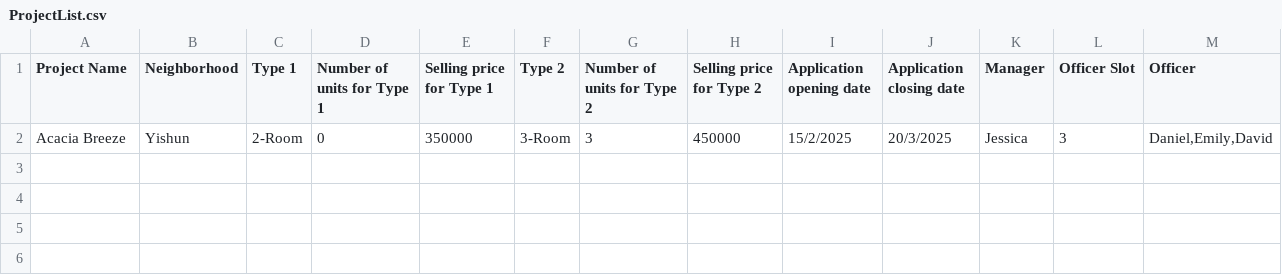
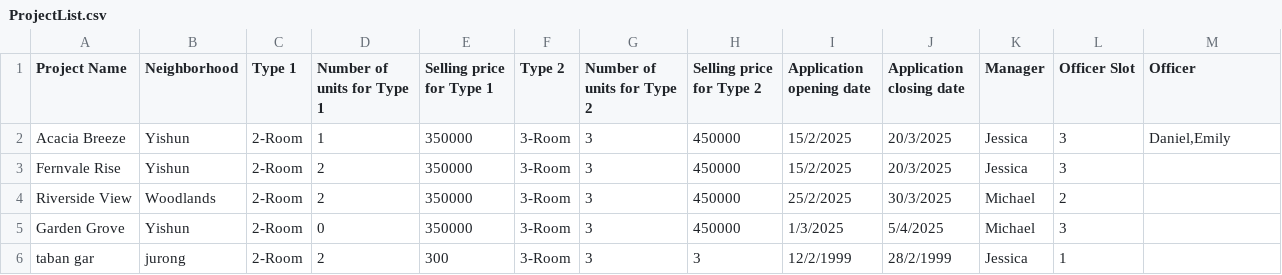
Before and after one commit to AlexHongjl/SC2002_BTO_GRP1, a CSV file: data/ProjectList.csv, drawn as a sheet.

Commit message:
data persistence bug + fixed cluttered menu + added change password util

```diff
--- a/data/ProjectList.csv
+++ b/data/ProjectList.csv
@@ -1,2 +1,6 @@
 Project Name,Neighborhood,Type 1,Number of units for Type 1,Selling price for Type 1,Type 2,Number of units for Type 2,Selling price for Type 2,Application opening date,Application closing date,Manager,Officer Slot,Officer
-Acacia Breeze,Yishun,2-Room,0,350000,3-Room,3,450000,15/2/2025,20/3/2025,Jessica,3,"Daniel,Emily,David"
+Acacia Breeze,Yishun,2-Room,1,350000,3-Room,3,450000,15/2/2025,20/3/2025,Jessica,3,"Daniel,Emily"
+Fernvale Rise,Yishun,2-Room,2,350000,3-Room,3,450000,15/2/2025,20/3/2025,Jessica,3,""
+Riverside View,Woodlands,2-Room,2,350000,3-Room,3,450000,25/2/2025,30/3/2025,Michael,2,""
+Garden Grove,Yishun,2-Room,0,350000,3-Room,3,450000,1/3/2025,5/4/2025,Michael,3,""
+taban gar,jurong,2-Room,2,300,3-Room,3,3,12/2/1999,28/2/1999,Jessica,1,""
```
Also changed, not shown: data/ApplicantList.csv, 13 other files.
